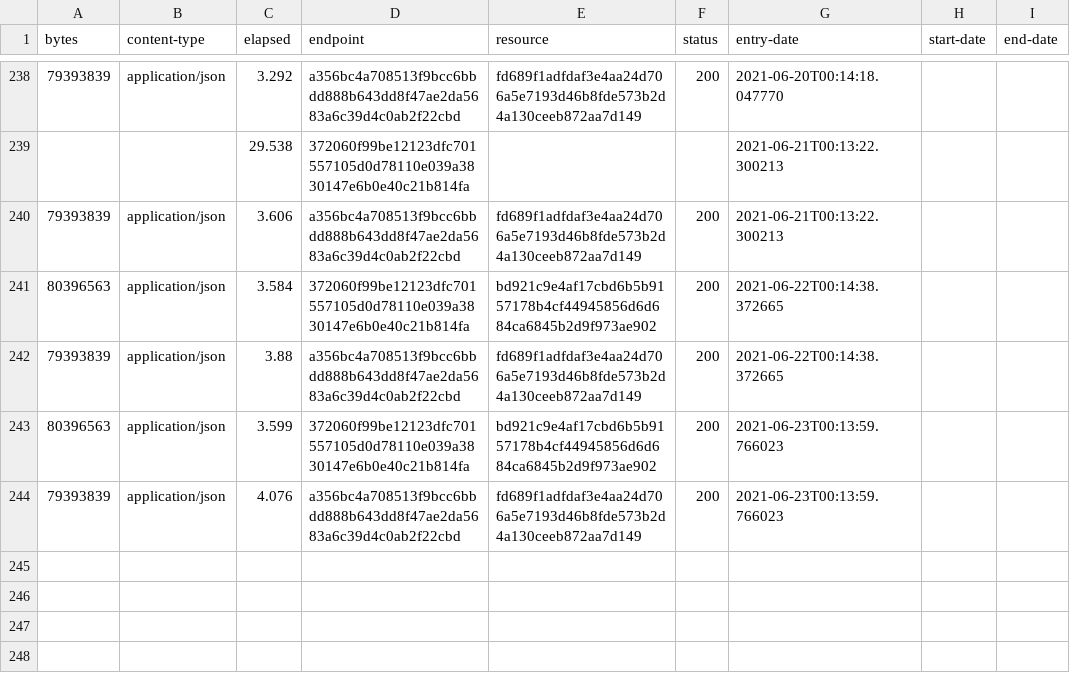
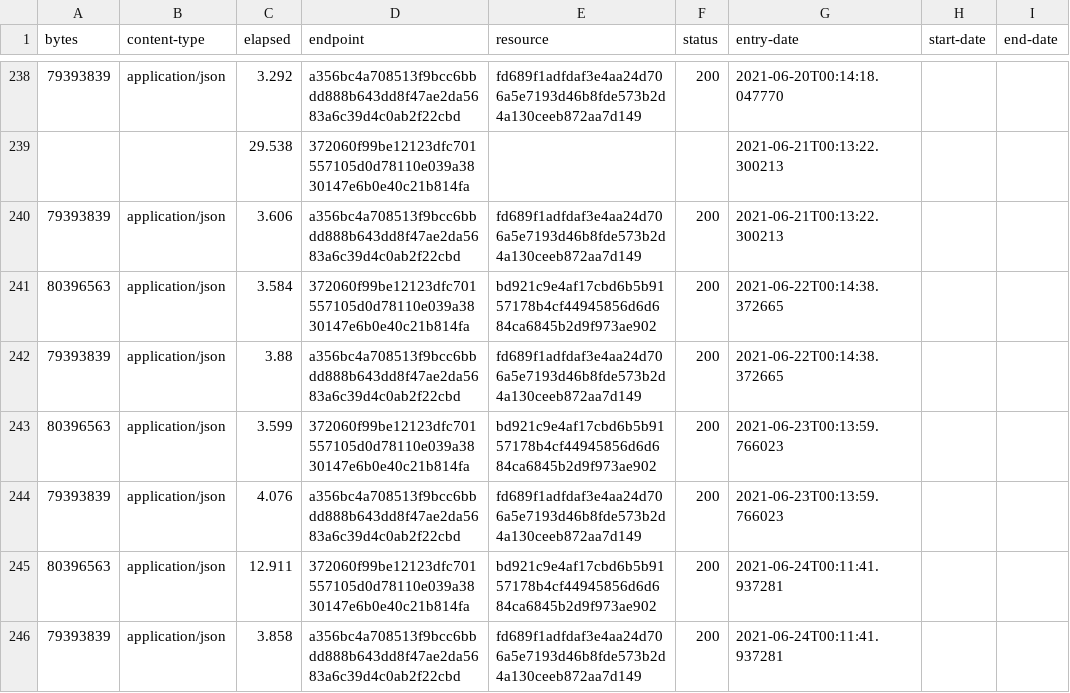
Before and after one commit to digital-land/local-authority-district-collection, a CSV file: collection/log.csv, drawn as a sheet; only a part is shown, gaps mark what is left out.

Commit message:
Collection 2021-06-24

```diff
--- a/collection/log.csv
+++ b/collection/log.csv
@@ -244 +244,3 @@ bytes,content-type,elapsed,endpoint,resource,status,entry-date,start-date,end-da
 79393839,application/json,4.076,a356bc4a708513f9bcc6bbdd888b643dd8f47ae2da5683a6c39d4c0ab2f22cbd,fd689f1adfdaf3e4aa24d706a5e7193d46b8fde573b2d4a130ceeb872aa7d149,200,2021-06-23T00:13:59.766023,,
+80396563,application/json,12.911,372060f99be12123dfc701557105d0d78110e039a3830147e6b0e40c21b814fa,bd921c9e4af17cbd6b5b9157178b4cf44945856d6d684ca6845b2d9f973ae902,200,2021-06-24T00:11:41.937281,,
+79393839,application/json,3.858,a356bc4a708513f9bcc6bbdd888b643dd8f47ae2da5683a6c39d4c0ab2f22cbd,fd689f1adfdaf3e4aa24d706a5e7193d46b8fde573b2d4a130ceeb872aa7d149,200,2021-06-24T00:11:41.937281,,
```
